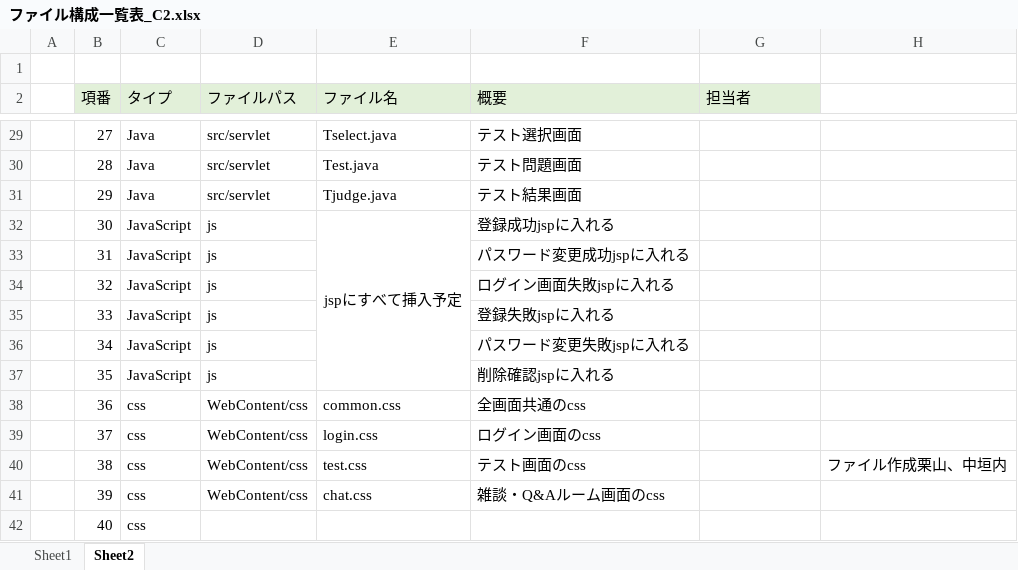
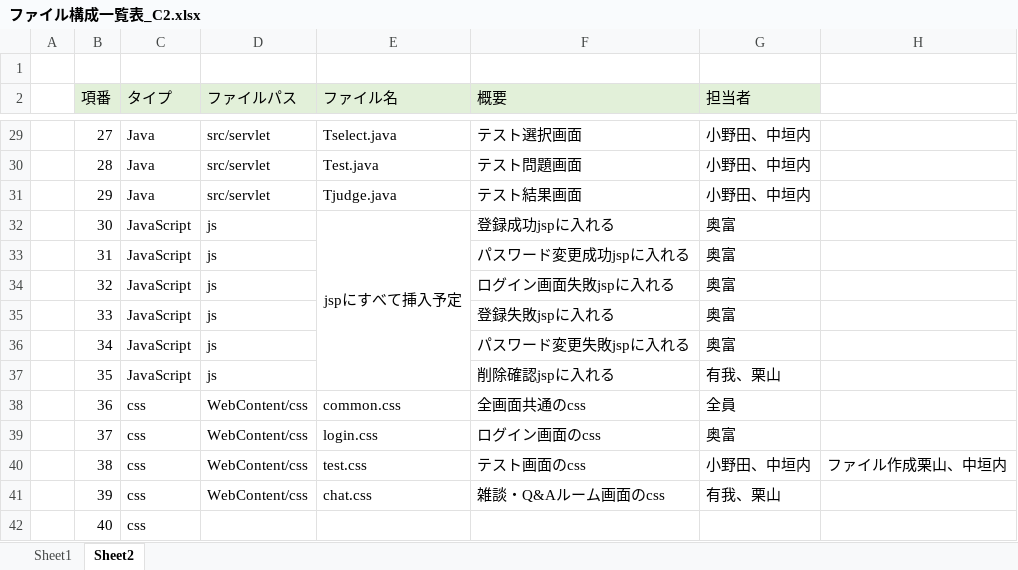
Before and after one commit to DOJO-2021/C-2, an Excel workbook: documents/ファイル構成一覧表_C2.xlsx, sheet Sheet2, drawn as a sheet; only a part is shown, gaps mark what is left out; values as stored, in another font and other column widths than the file's, no borders; the diff covers the shown part only; the diff names each change by its address in the sheet, - before the commit and + after, or states it on an @@ line.

```diff
--- a/documents/ファイル構成一覧表_C2.xlsx (sheet Sheet2)
+++ b/documents/ファイル構成一覧表_C2.xlsx (sheet Sheet2)
-G29:G31 (担当者): (empty)
+G29:G31 (担当者): 小野田、中垣内
-G32:G36 (担当者): (empty)
+G32:G36 (担当者): 奥富
-G37 (担当者): (empty)
+G37 (担当者): 有我、栗山
-G38 (担当者): (empty)
+G38 (担当者): 全員
-G39 (担当者): (empty)
+G39 (担当者): 奥富
-G40 (担当者): (empty)
+G40 (担当者): 小野田、中垣内
-G41 (担当者): (empty)
+G41 (担当者): 有我、栗山
```
Also changed, not shown: 26 edited cells elsewhere in this sheet.
